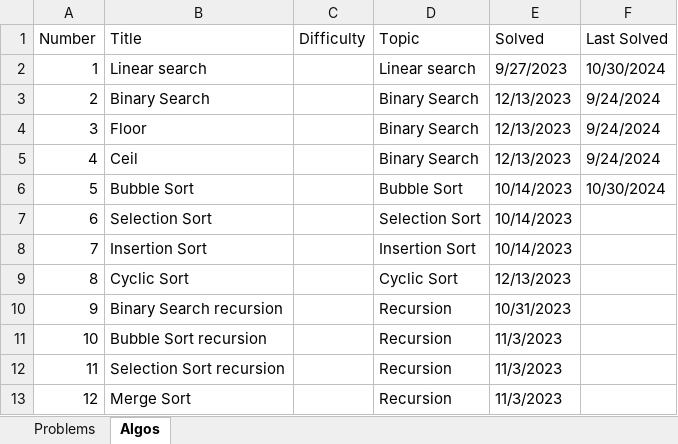
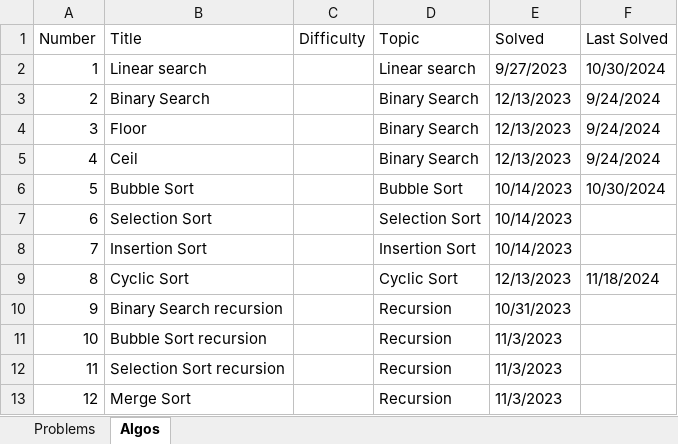
Before and after one commit to nvirkar/Leetcode, an Excel workbook: Leetcode problem tracker.xlsx, sheet Algos, drawn as a sheet; values as stored, in another font and other column widths than the file's, no borders; the diff names each change by its address in the sheet, - before the commit and + after, or states it on an @@ line.

```diff
--- a/Leetcode problem tracker.xlsx (sheet Algos)
+++ b/Leetcode problem tracker.xlsx (sheet Algos)
-F9 (Last Solved): (empty)
+F9 (Last Solved): 11/18/2024
```
Also changed, not shown: sheet Problems, 1 other file.
